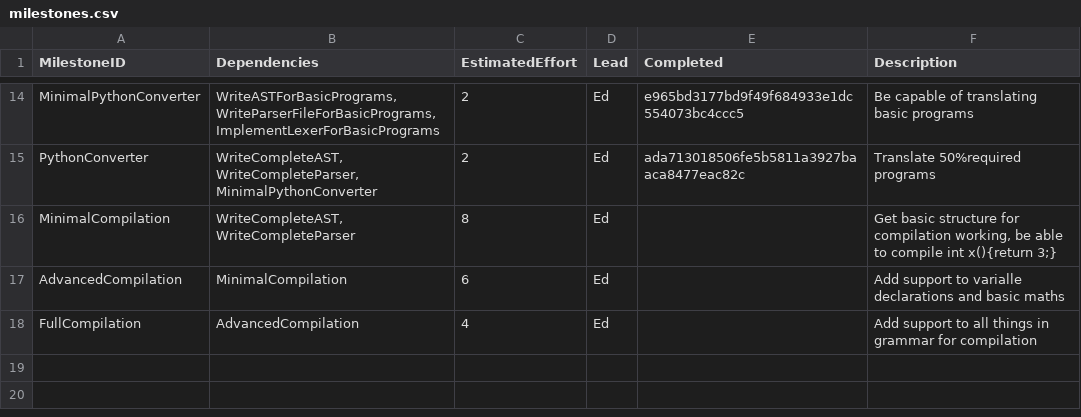
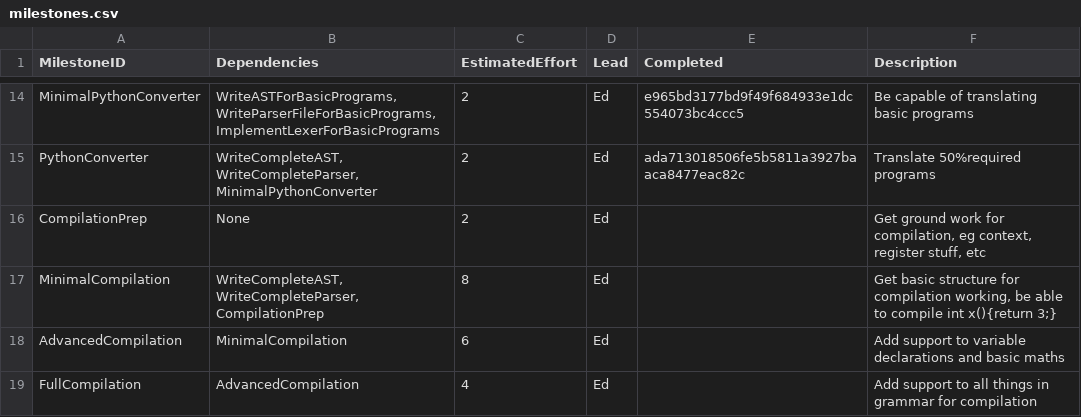
Before and after one commit to Kyzarok/C_Compiler, a CSV file: management/milestones.csv, drawn as a sheet; only a part is shown, gaps mark what is left out.

Commit message:
Updates to management

```diff
--- a/management/milestones.csv
+++ b/management/milestones.csv
@@ -15,4 +15,5 @@ MinimalPythonConverter,"WriteASTForBasicPrograms, WriteParserFileForBasicProgram
 PythonConverter,"WriteCompleteAST, WriteCompleteParser,MinimalPythonConverter",2,Ed,ada713018506fe5b5811a3927baaca8477eac82c,Translate 50%required programs
-MinimalCompilation,"WriteCompleteAST, WriteCompleteParser ",8,Ed,,"Get basic structure for compilation working, be able to compile int x(){return 3;}"
-AdvancedCompilation,MinimalCompilation,6,Ed,,Add support to varialle declarations and basic maths
+CompilationPrep,None,2,Ed,,"Get ground work for compilation, eg context, register stuff, etc"
+MinimalCompilation,"WriteCompleteAST, WriteCompleteParser,CompilationPrep",8,Ed,,"Get basic structure for compilation working, be able to compile int x(){return 3;}"
+AdvancedCompilation,MinimalCompilation,6,Ed,,Add support to variable declarations and basic maths
 FullCompilation,AdvancedCompilation,4,Ed,,Add support to all things in grammar for compilation
```
Also changed, not shown: management/effort-log.csv, management/schedule.csv.
